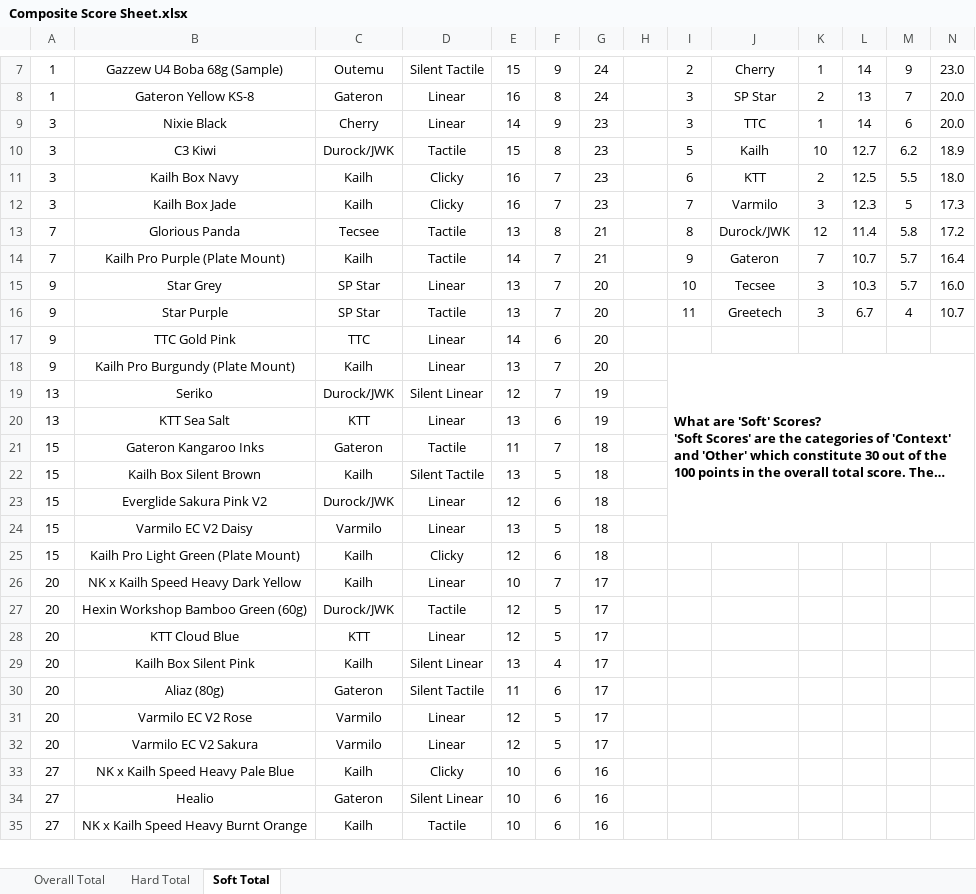
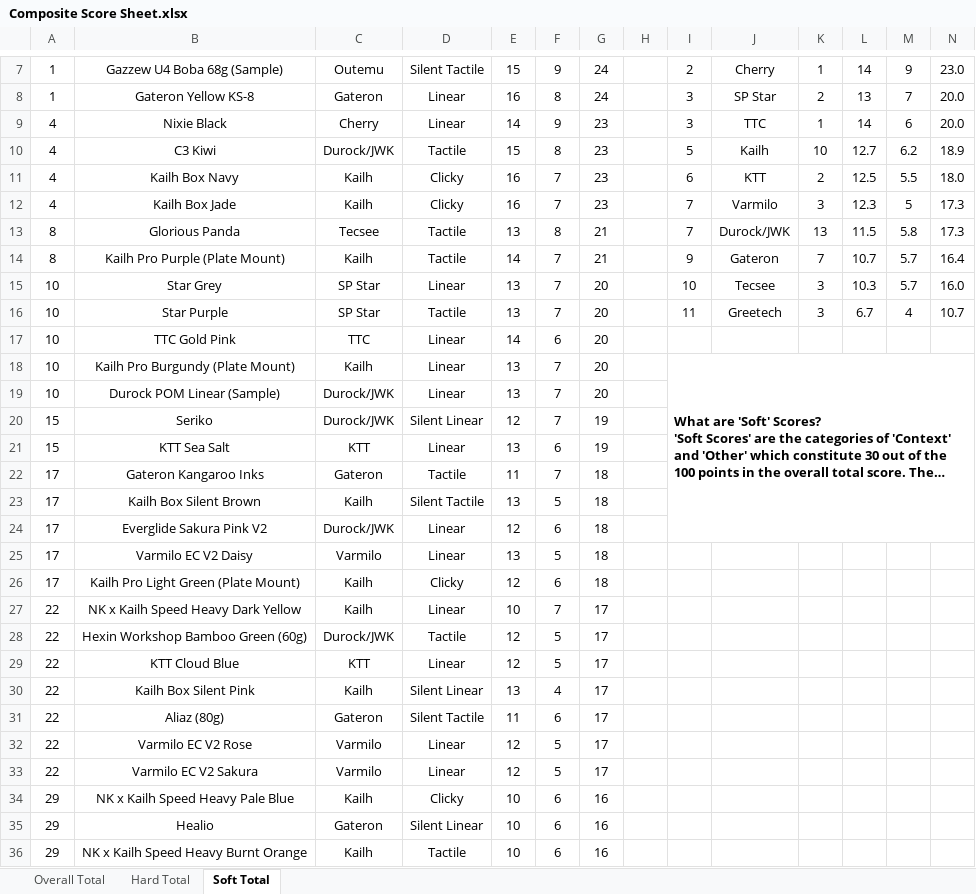
Before and after one commit to ThereminGoat/switch-scores, an Excel workbook: Composite Score Sheet.xlsx, sheet Soft Total, drawn as a sheet; only a part is shown, gaps mark what is left out; long unchanged cells end in …; values as stored, in another font and other column widths than the file's, no borders; charts and pictures not drawn; removed rows and columns are numbered as before the commit, all else as after; the diff covers the shown part only; the diff names each change by its address in the sheet, - before the commit and + after, or states it on an @@ line.

```diff
--- a/Composite Score Sheet.xlsx (sheet Soft Total)
+++ b/Composite Score Sheet.xlsx (sheet Soft Total)
-A9:A12: 3
+A9:A12: 4
-A13:A14: 7
+A13:A14: 8
-I13: 8
+I13: 7
-K13: 12
+K13: 13
-L13: 11.4
+L13: 11.5
-N13: 17.2
+N13: 17.3
-A15:A18: 9
+A15:A18: 10
-I18:N24 merged
+I18:N24 merged
+row 19: 10 | Durock POM Linear (Sample) | Durock/JWK | Linear | 13 | 7 | 20
-A20:A21: 13
+A20:A21: 15
-A22:A26: 15
+A22:A26: 17
-A27:A33: 20
+A27:A33: 22
-A34:A36: 27
+A34:A36: 29
```
Also changed, not shown: 1 added row and 37 edited cells elsewhere in this sheet, sheet Hard Total, sheet Overall Total, formulas that keep their value, 1 other file.
